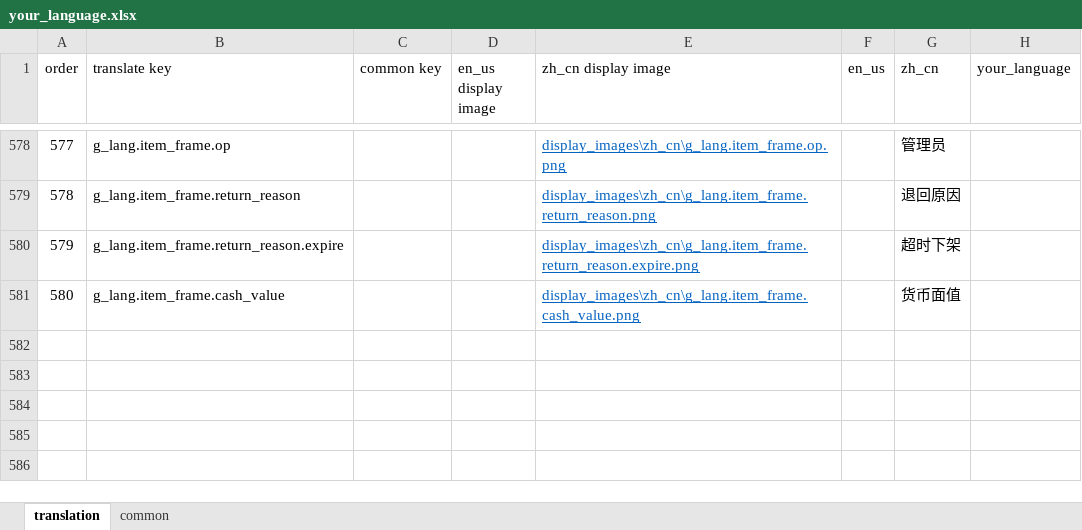
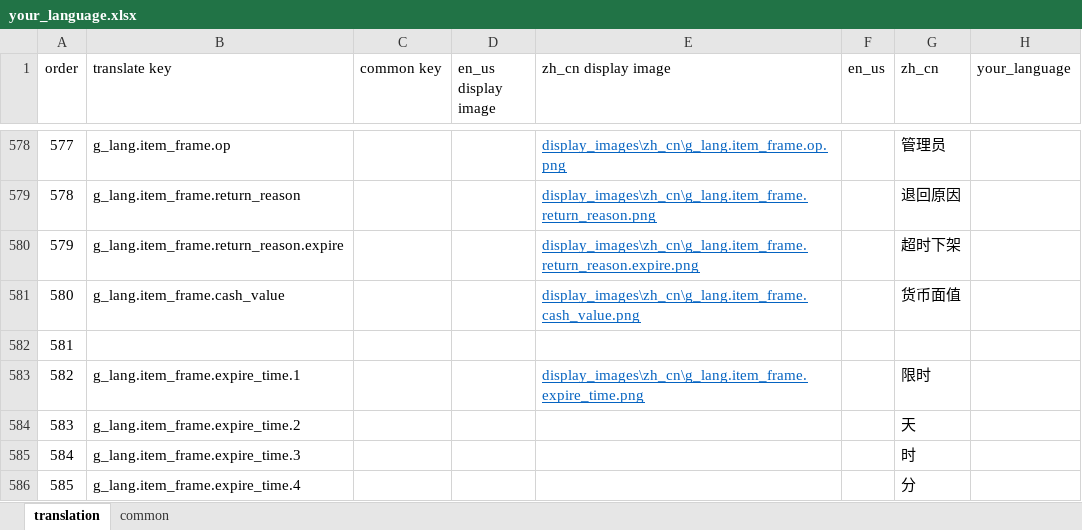
Before and after one commit to HeartingBe/GlobalShop_v3, an Excel workbook: translation/your_language.xlsx, sheet translation, drawn as a sheet; only a part is shown, gaps mark what is left out; values as stored, in another font and other column widths than the file's, no borders; the diff names each change by its address in the sheet, - before the commit and + after, or states it on an @@ line.

```diff
--- a/translation/your_language.xlsx (sheet translation)
+++ b/translation/your_language.xlsx (sheet translation)
+row 582: 581
+row 583: 582 | g_lang.item_frame.expire_time.1 |  |  | display_images\zh_cn\g_lang.item_frame.expire_time.png |  | 限时
+row 584: 583 | g_lang.item_frame.expire_time.2 |  |  |  |  | 天
+row 585: 584 | g_lang.item_frame.expire_time.3 |  |  |  |  | 时
+row 586: 585 | g_lang.item_frame.expire_time.4 |  |  |  |  | 分
```
Also changed, not shown: translation/languages/zh_cn.xlsx, 23 other files.
